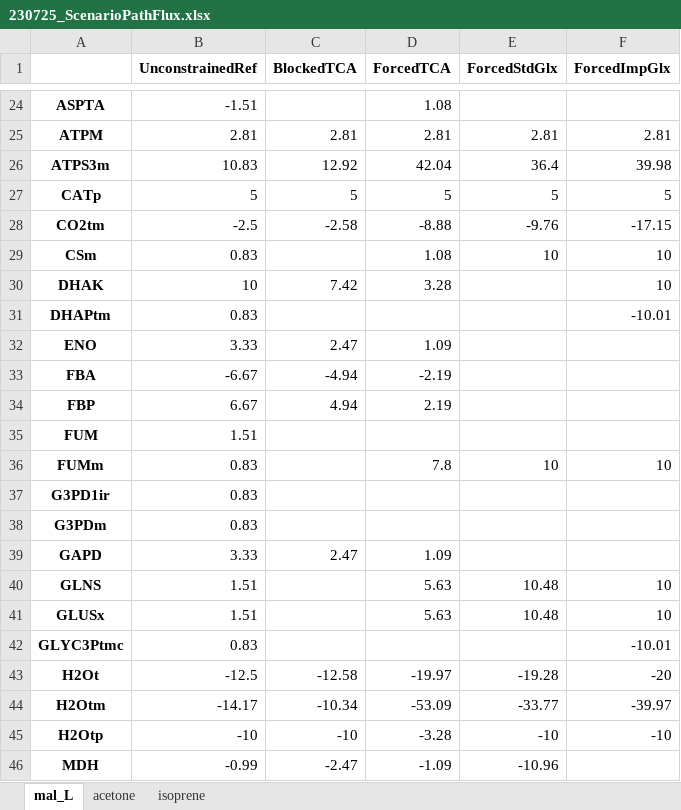
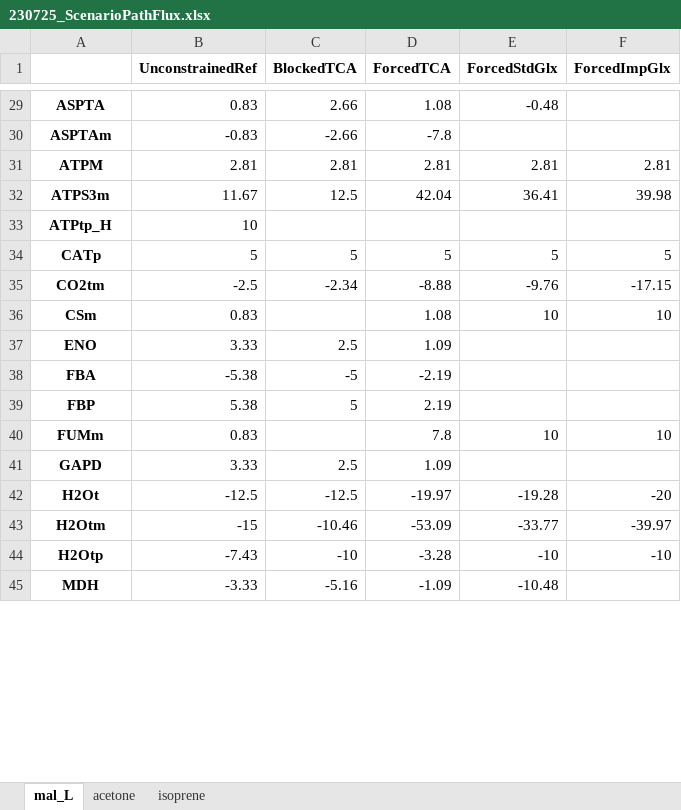
Before and after one commit to iAMB-RWTH-Aachen/Opol-GSMM, an Excel workbook: data/ManuscriptMetFlex/230725_ScenarioPathFlux.xlsx, sheet mal_L, drawn as a sheet; only a part is shown, gaps mark what is left out; values as stored, in another font and other column widths than the file's, no borders; removed rows and columns are numbered as before the commit, all else as after; the diff covers the shown part only; the diff names each change by its address in the sheet, - before the commit and + after, or states it on an @@ line.

```diff
--- a/data/ManuscriptMetFlex/230725_ScenarioPathFlux.xlsx (sheet mal_L)
+++ b/data/ManuscriptMetFlex/230725_ScenarioPathFlux.xlsx (sheet mal_L)
-B29 (UnconstrainedRef): -1.51
+B29 (UnconstrainedRef): 0.83
-C29 (BlockedTCA): (empty)
+C29 (BlockedTCA): 2.66
-E29 (ForcedStdGlx): (empty)
+E29 (ForcedStdGlx): -0.48
+row 30: ASPTAm | -0.83 | -2.66 | -7.8
-B32 (UnconstrainedRef): 10.83
+B32 (UnconstrainedRef): 11.67
-C32 (BlockedTCA): 12.92
+C32 (BlockedTCA): 12.5
-E32 (ForcedStdGlx): 36.4
+E32 (ForcedStdGlx): 36.41
+row 33: ATPtp_H | 10
-C35 (BlockedTCA): -2.58
+C35 (BlockedTCA): -2.34
-row 30: DHAK | 10 | 7.42 | 3.28 |  | 10
-row 31: DHAPtm | 0.83 |  |  |  | -10.01
-C37 (BlockedTCA): 2.47
+C37 (BlockedTCA): 2.5
-B38 (UnconstrainedRef): -6.67
+B38 (UnconstrainedRef): -5.38
-C38 (BlockedTCA): -4.94
+C38 (BlockedTCA): -5
-B39 (UnconstrainedRef): 6.67
+B39 (UnconstrainedRef): 5.38
-C39 (BlockedTCA): 4.94
+C39 (BlockedTCA): 5
-row 35: FUM | 1.51
-row 37: G3PD1ir | 0.83
-row 38: G3PDm | 0.83
-C41 (BlockedTCA): 2.47
+C41 (BlockedTCA): 2.5
-row 40: GLNS | 1.51 |  | 5.63 | 10.48 | 10
-row 41: GLUSx | 1.51 |  | 5.63 | 10.48 | 10
-row 42: GLYC3Ptmc | 0.83 |  |  |  | -10.01
-C42 (BlockedTCA): -12.58
+C42 (BlockedTCA): -12.5
-B43 (UnconstrainedRef): -14.17
+B43 (UnconstrainedRef): -15
-C43 (BlockedTCA): -10.34
+C43 (BlockedTCA): -10.46
-B44 (UnconstrainedRef): -10
+B44 (UnconstrainedRef): -7.43
-B45 (UnconstrainedRef): -0.99
+B45 (UnconstrainedRef): -3.33
-C45 (BlockedTCA): -2.47
+C45 (BlockedTCA): -5.16
-E45 (ForcedStdGlx): -10.96
+E45 (ForcedStdGlx): -10.48
```
Also changed, not shown: 38 added rows, 22 removed rows and 74 edited cells elsewhere in this sheet, sheet isoprene, sheet acetone, 11 other files.
